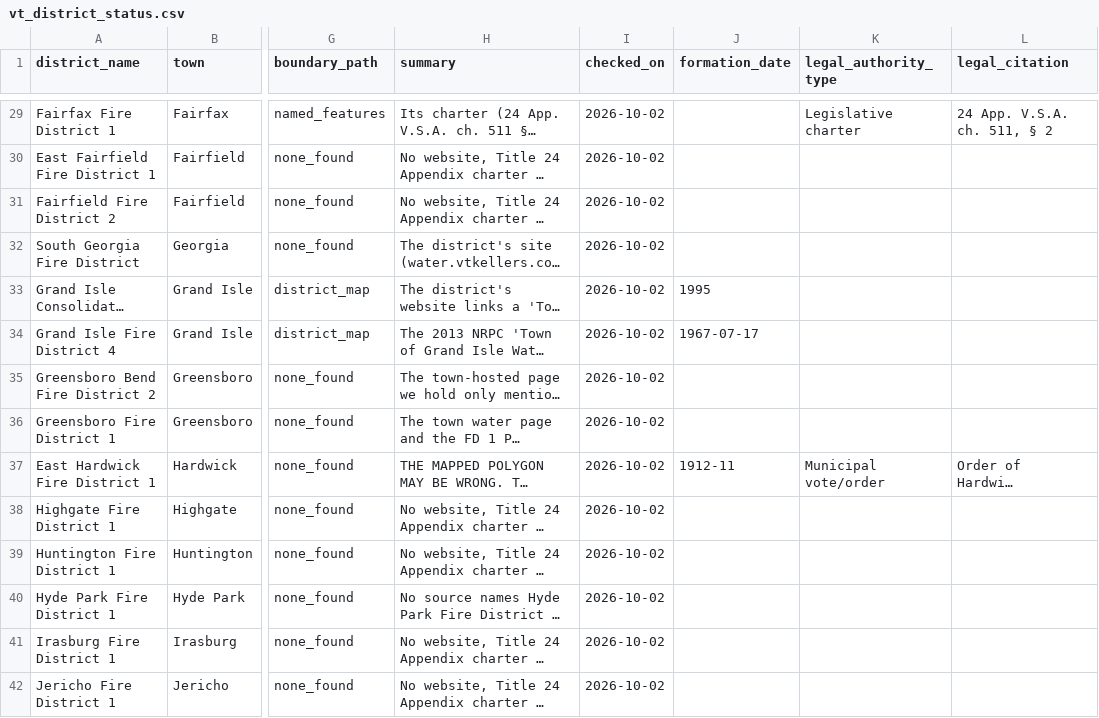
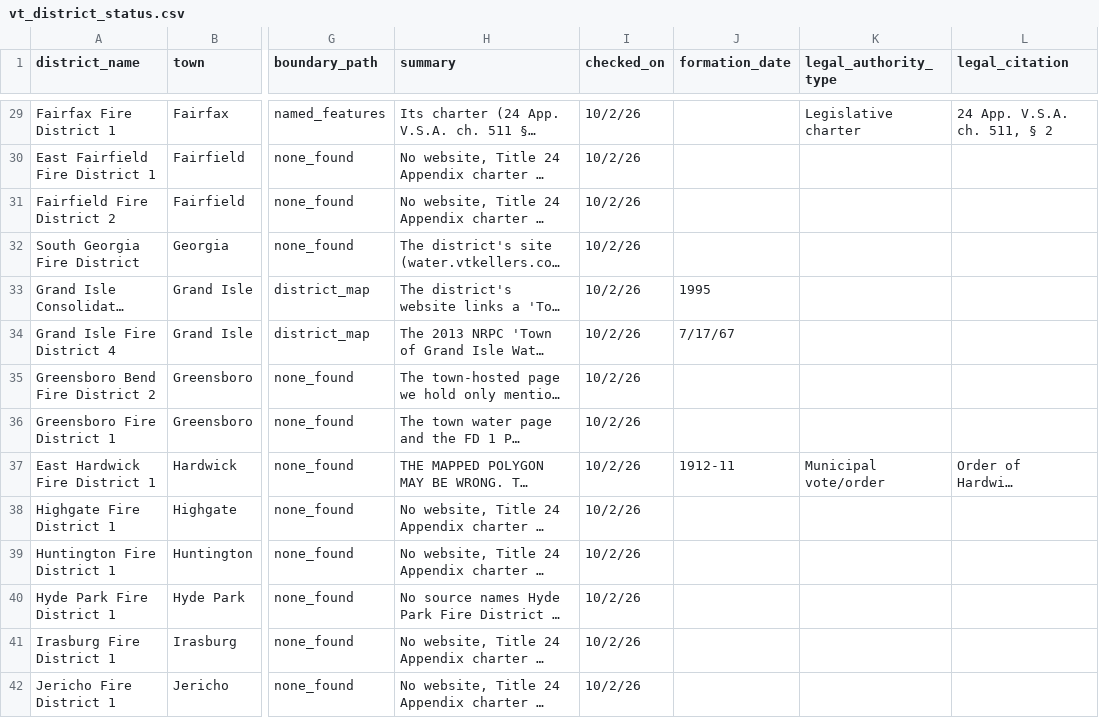
Before and after one commit to VERSO-UVM/Drinking_Water_Service_Areas, a CSV file: data/vt_district_status.csv, drawn as a sheet; only a part is shown, gaps mark what is left out; long unchanged cells end in …; the diff covers the shown part only; the diff names each change by its address in the sheet, - before the commit and + after, or states it on an @@ line.

```diff
--- a/data/vt_district_status.csv
+++ b/data/vt_district_status.csv
-I29:I42 (checked_on): 2026-10-02
+I29:I42 (checked_on): 10/2/26
-J34 (formation_date): 1967-07-17
+J34 (formation_date): 7/17/67
```
Also changed, not shown: 90 edited cells elsewhere in this file.
